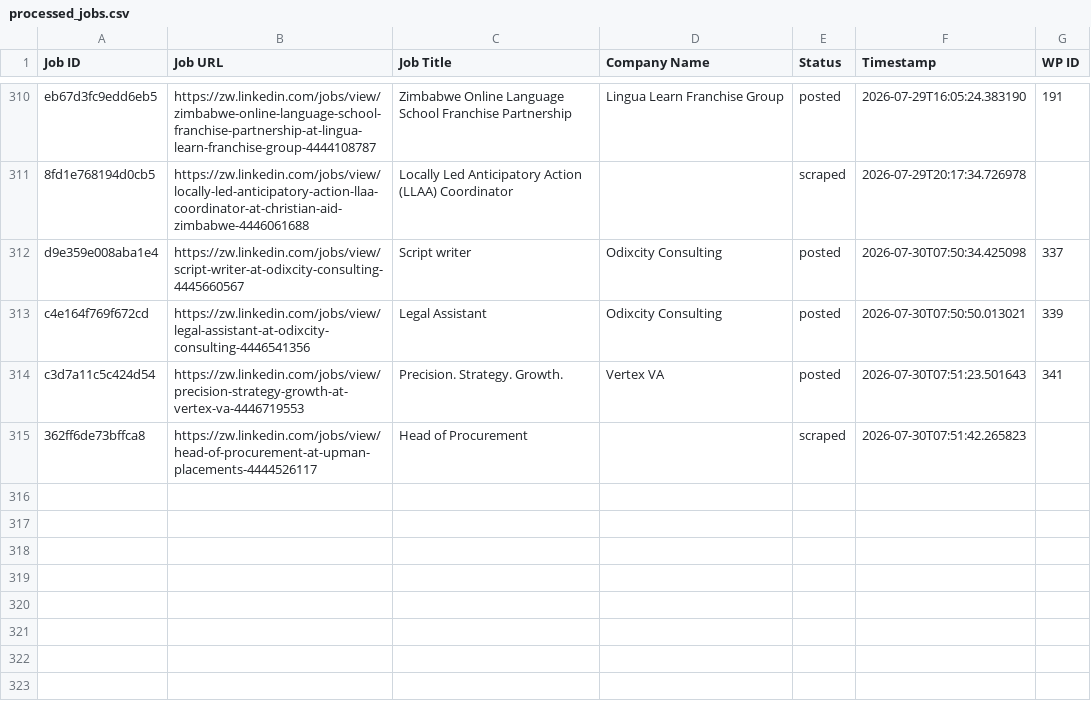
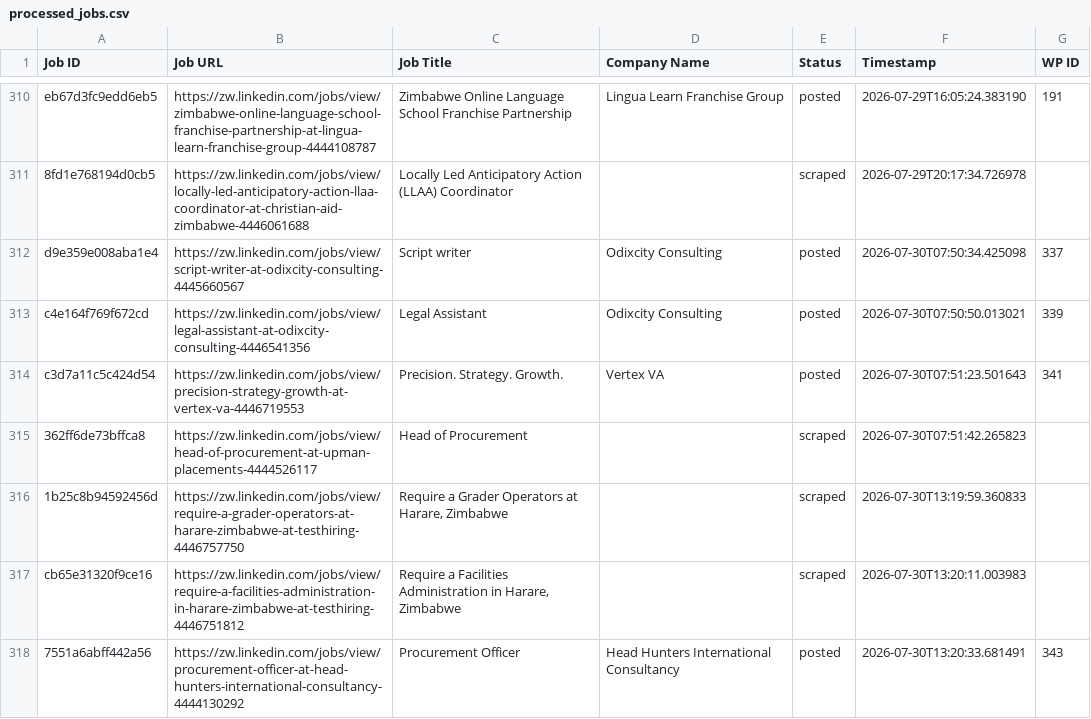
Before and after one commit to innovationinc2000/zw, a CSV file: processed_jobs.csv, drawn as a sheet; only a part is shown, gaps mark what is left out; the diff names each change by its address in the sheet, - before the commit and + after, or states it on an @@ line.

```diff
--- a/processed_jobs.csv
+++ b/processed_jobs.csv
+row 316: 1b25c8b94592456d | https://zw.linkedin.com/jobs/view/require-a-grader-operators-at-harare-zimbabwe-at-testhiring-4446757750 | Require a Grader Operators at Harare, Zimbabwe |  | scraped | 2026-07-30T13:19:59.360833
+row 317: cb65e31320f9ce16 | https://zw.linkedin.com/jobs/view/require-a-facilities-administration-in-harare-zimbabwe-at-testhiring-4446751812 | Require a Facilities Administration in Harare, Zimbabwe |  | scraped | 2026-07-30T13:20:11.003983
+row 318: 7551a6abff442a56 | https://zw.linkedin.com/jobs/view/procurement-officer-at-head-hunters-international-consultancy-4444130292 | Procurement Officer | Head Hunters International Consultancy | posted | 2026-07-30T13:20:33.681491 | 343
```
